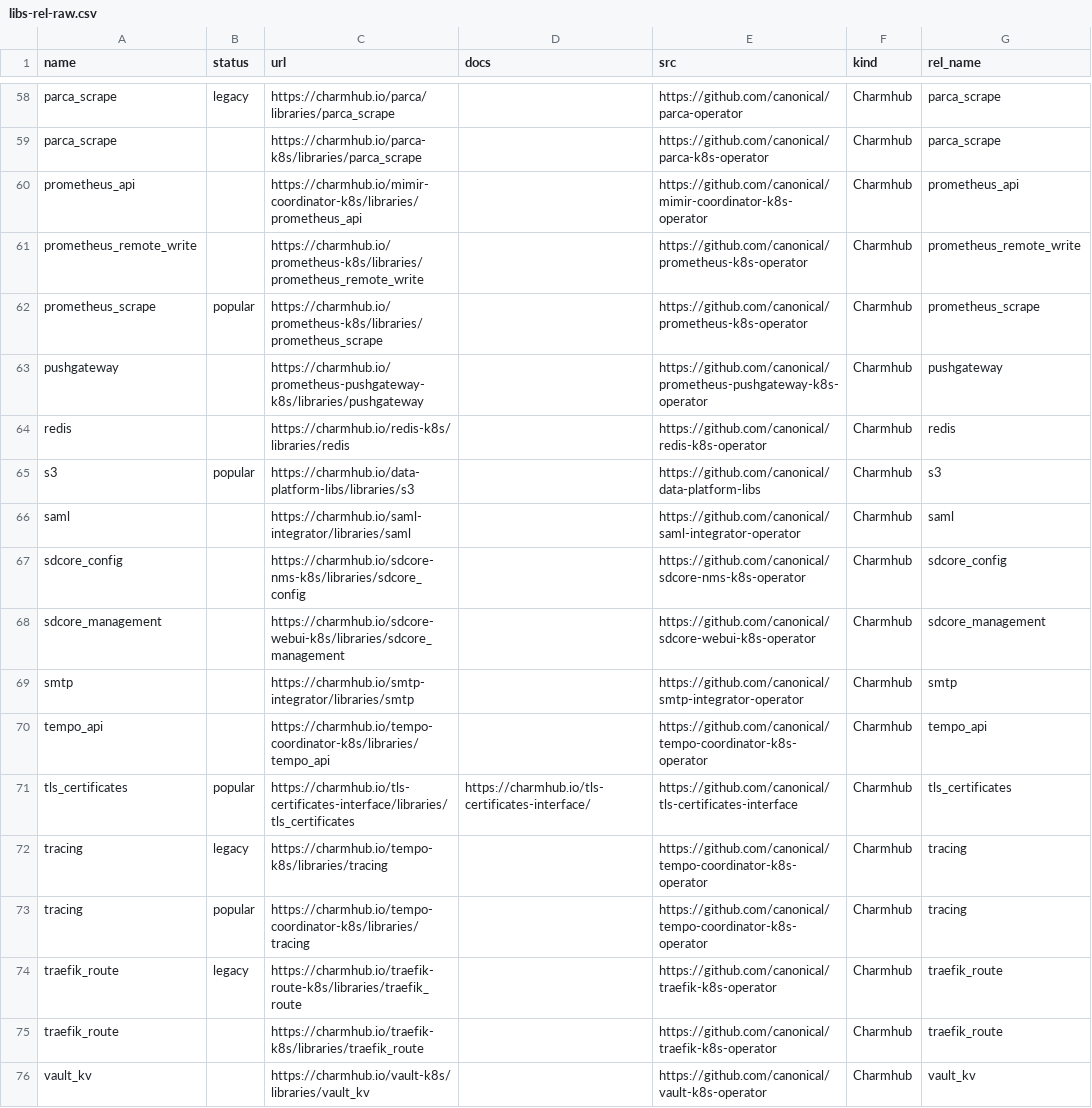
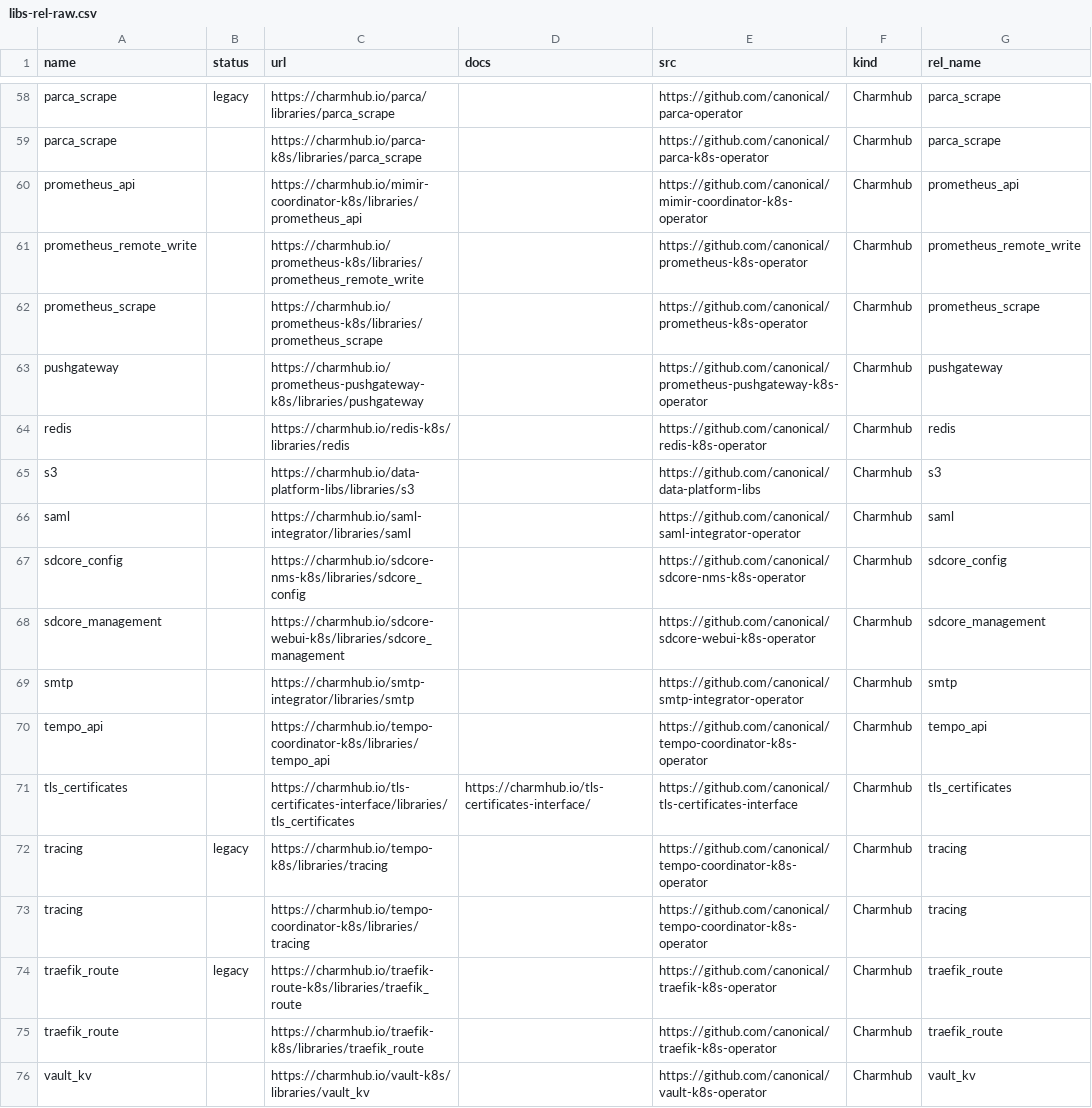
Before and after one commit to james-garner-canonical/charmlibs, a CSV file: _docs/reference/libs-rel-raw.csv, drawn as a sheet; only a part is shown, gaps mark what is left out; the diff covers the shown part only; the diff names each change by its address in the sheet, - before the commit and + after, or states it on an @@ line.

Commit message:
docs: drop 'popular' category

```diff
--- a/_docs/reference/libs-rel-raw.csv
+++ b/_docs/reference/libs-rel-raw.csv
-B62 (status): popular
+B62 (status): (empty)
-B65 (status): popular
+B65 (status): (empty)
-B71 (status): popular
+B71 (status): (empty)
-B73 (status): popular
+B73 (status): (empty)
```
Also changed, not shown: 11 edited cells elsewhere in this file, 1 other file.
